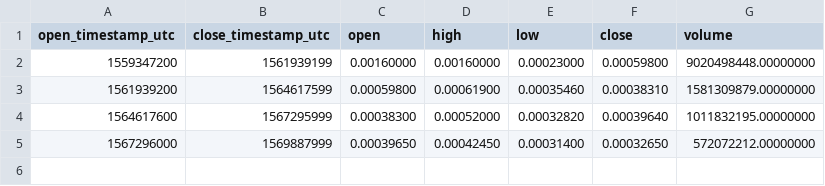
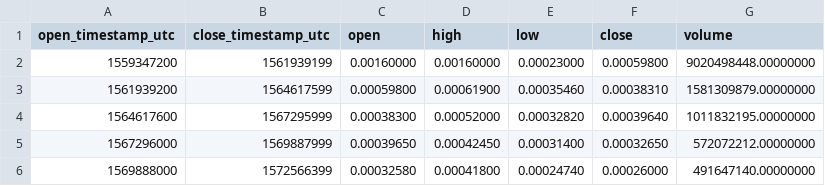
Before and after one commit to cryptobigbro/binance-ONEBNB, a CSV file: binance-ONEBNB-1M.csv, drawn as a sheet; the diff names each change by its address in the sheet, - before the commit and + after, or states it on an @@ line.

```diff
--- a/binance-ONEBNB-1M.csv
+++ b/binance-ONEBNB-1M.csv
+row 6: 1569888000 | 1572566399 | 0.00032580 | 0.00041800 | 0.00024740 | 0.00026000 | 491647140.00000000
```
Also changed, not shown: binance-ONEBNB-1d.csv, binance-ONEBNB-1h.csv.
